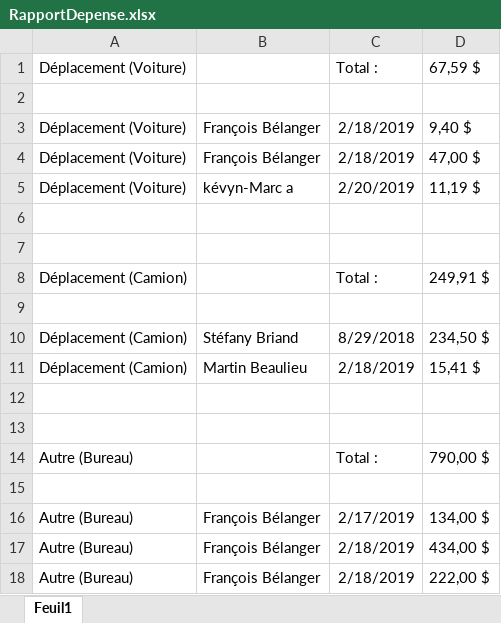
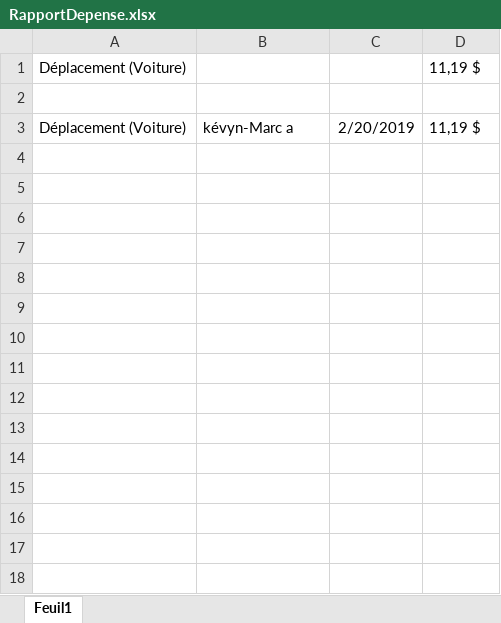
Before and after one commit to LiFeTripper/UrbanEco, an Excel workbook: UrbanEco/Excel/RapportDepense.xlsx, sheet Feuil1, drawn as a sheet; values as stored, in another font and other column widths than the file's, no borders; the diff names each change by its address in the sheet, - before the commit and + after, or states it on an @@ line.

```diff
--- a/UrbanEco/Excel/RapportDepense.xlsx (sheet Feuil1)
+++ b/UrbanEco/Excel/RapportDepense.xlsx (sheet Feuil1)
-C1: Total :
+C1: (empty)
-D1: 67,59 $
+D1: 11,19 $
-row 3: Déplacement (Voiture) | François Bélanger | 2/18/2019 | 9,40 $
-row 4: Déplacement (Voiture) | François Bélanger | 2/18/2019 | 47,00 $
-row 6: (empty)
-row 7: (empty)
-row 8: Déplacement (Camion) |  | Total : | 249,91 $
-row 9: (empty)
-row 10: Déplacement (Camion) | Stéfany Briand | 8/29/2018 | 234,50 $
-row 11: Déplacement (Camion) | Martin Beaulieu | 2/18/2019 | 15,41 $
-row 12: (empty)
-row 13: (empty)
-row 14: Autre (Bureau) |  | Total : | 790,00 $
-row 15: (empty)
-row 16: Autre (Bureau) | François Bélanger | 2/17/2019 | 134,00 $
-row 17: Autre (Bureau) | François Bélanger | 2/18/2019 | 434,00 $
-row 18: Autre (Bureau) | François Bélanger | 2/18/2019 | 222,00 $
```
Also changed, not shown: 4 other files.
